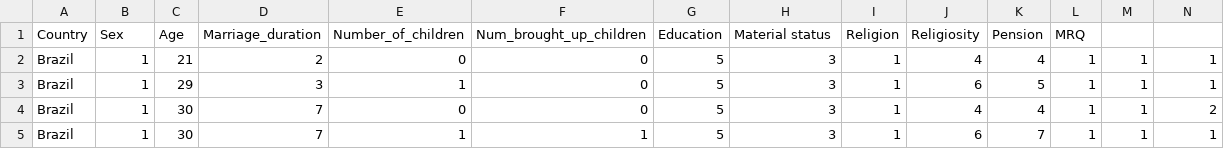
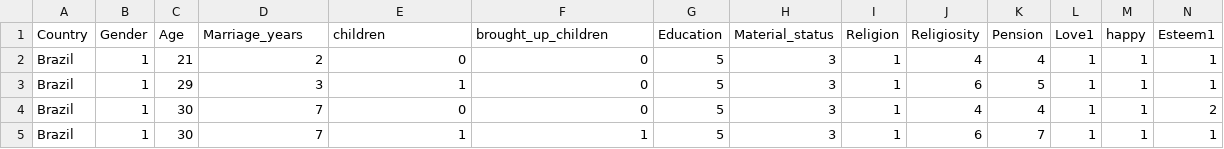
Before and after one commit to MelvinSiaw/Data-Mining, a CSV file: marital_satisfaction_data.csv, drawn as a sheet; only a part is shown; removed rows and columns are numbered as before the commit, all else as after; rows hold the shown columns only; the diff names each change by its address in the sheet, - before the commit and + after, or states it on an @@ line.

```diff
--- a/marital_satisfaction_data.csv
+++ b/marital_satisfaction_data.csv
-row 1: Country | Sex | Age | Marriage_duration | Number_of_children | Num_brought_up_children | Education | Material status | Religion | Religiosity | Pension | MRQ
+row 1: Country | Gender | Age | Marriage_years | children | brought_up_children | Education | Material_status | Religion | Religiosity | Pension | Love1 | happy | Esteem1
```
Also changed, not shown: 3 other files.
